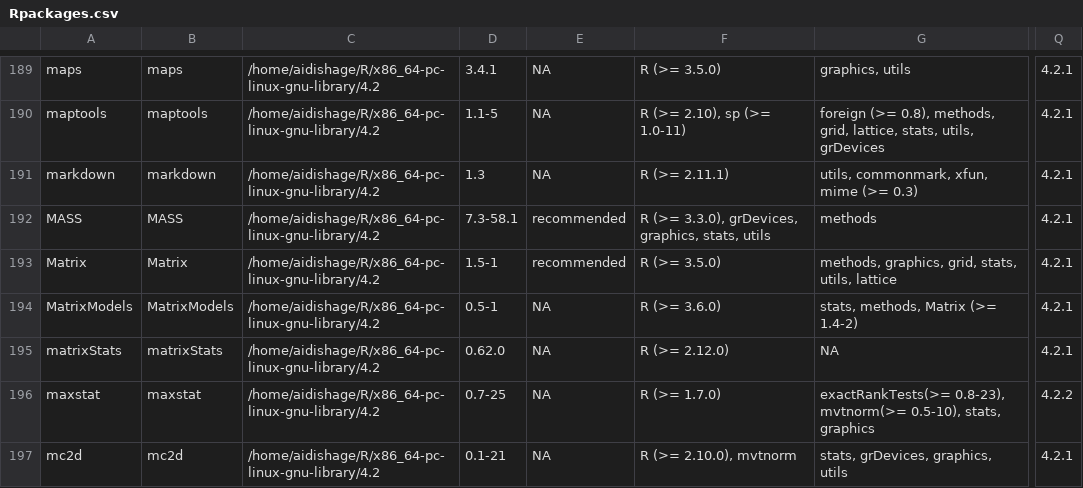
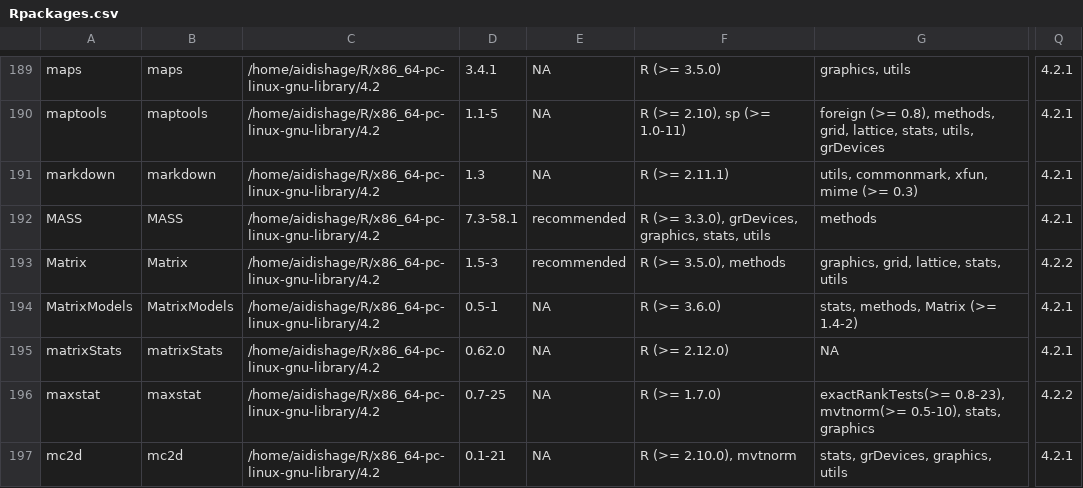
Before and after one commit to Song921012/myenv, a CSV file: Rpackages.csv, drawn as a sheet; only a part is shown, gaps mark what is left out; the diff names each change by its address in the sheet, - before the commit and + after, or states it on an @@ line.

```diff
--- a/Rpackages.csv
+++ b/Rpackages.csv
-D193: 1.5-1
+D193: 1.5-3
-F193: R (>= 3.5.0)
+F193: R (>= 3.5.0), methods
-G193: methods, graphics, grid, stats, utils, lattice
+G193: graphics, grid, lattice, stats, utils
-Q193: 4.2.1
+Q193: 4.2.2
```
Also changed, not shown: 3 other files.
